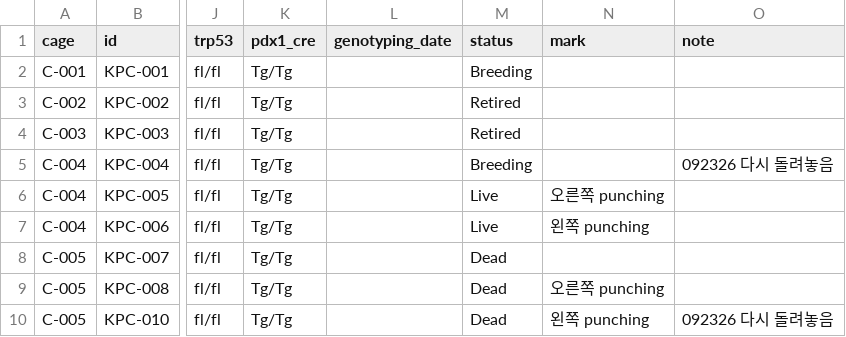
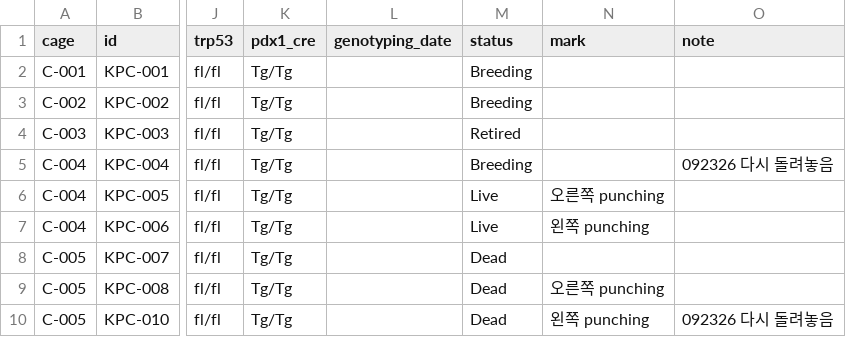
Before and after one commit to splab8247/lab-stock, a CSV file: data/mice.csv, drawn as a sheet; only a part is shown, gaps mark what is left out; the diff names each change by its address in the sheet, - before the commit and + after, or states it on an @@ line.

Commit message:
마우스 KPC-002 수정 (정윤지_kribb_PC)

```diff
--- a/data/mice.csv
+++ b/data/mice.csv
-M3 (status): Retired
+M3 (status): Breeding
```
